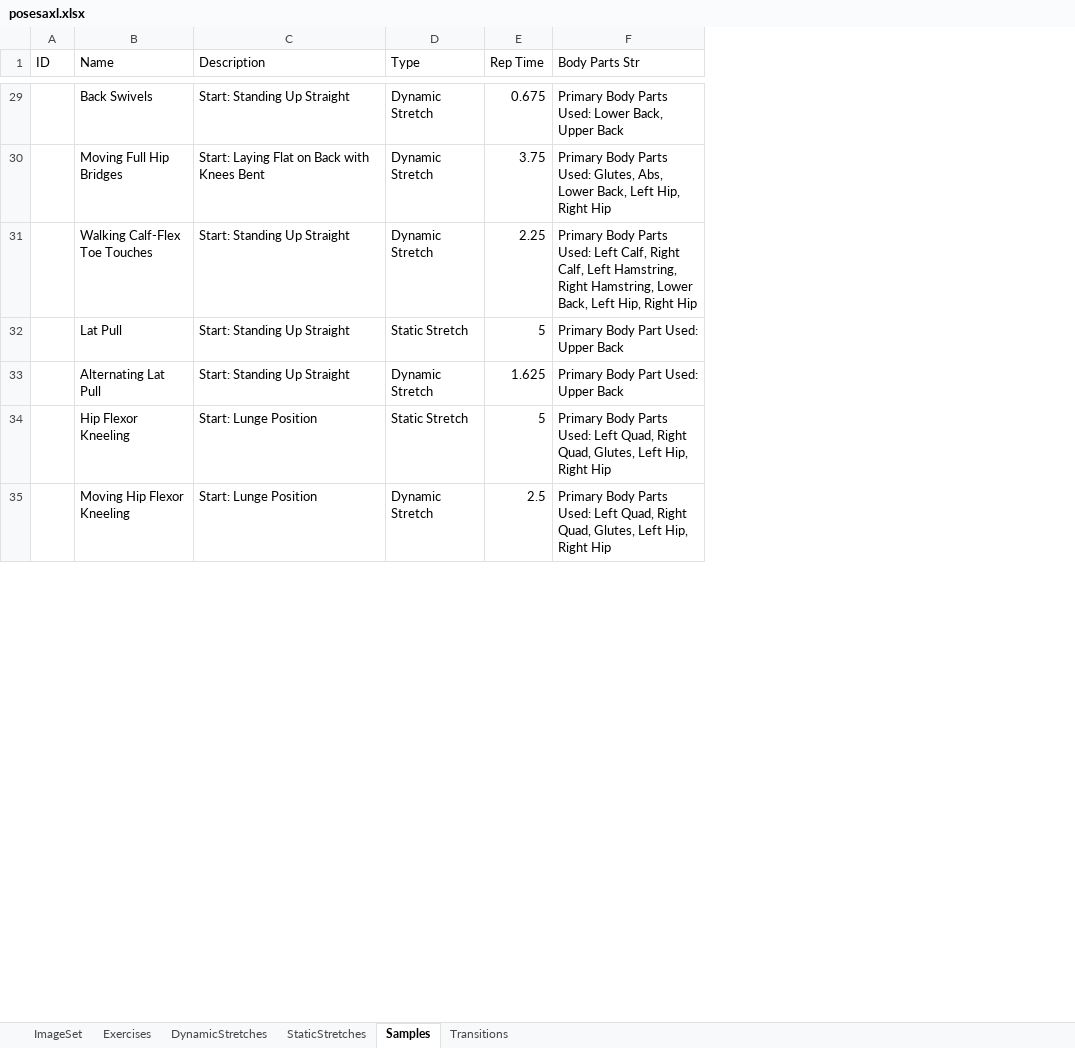
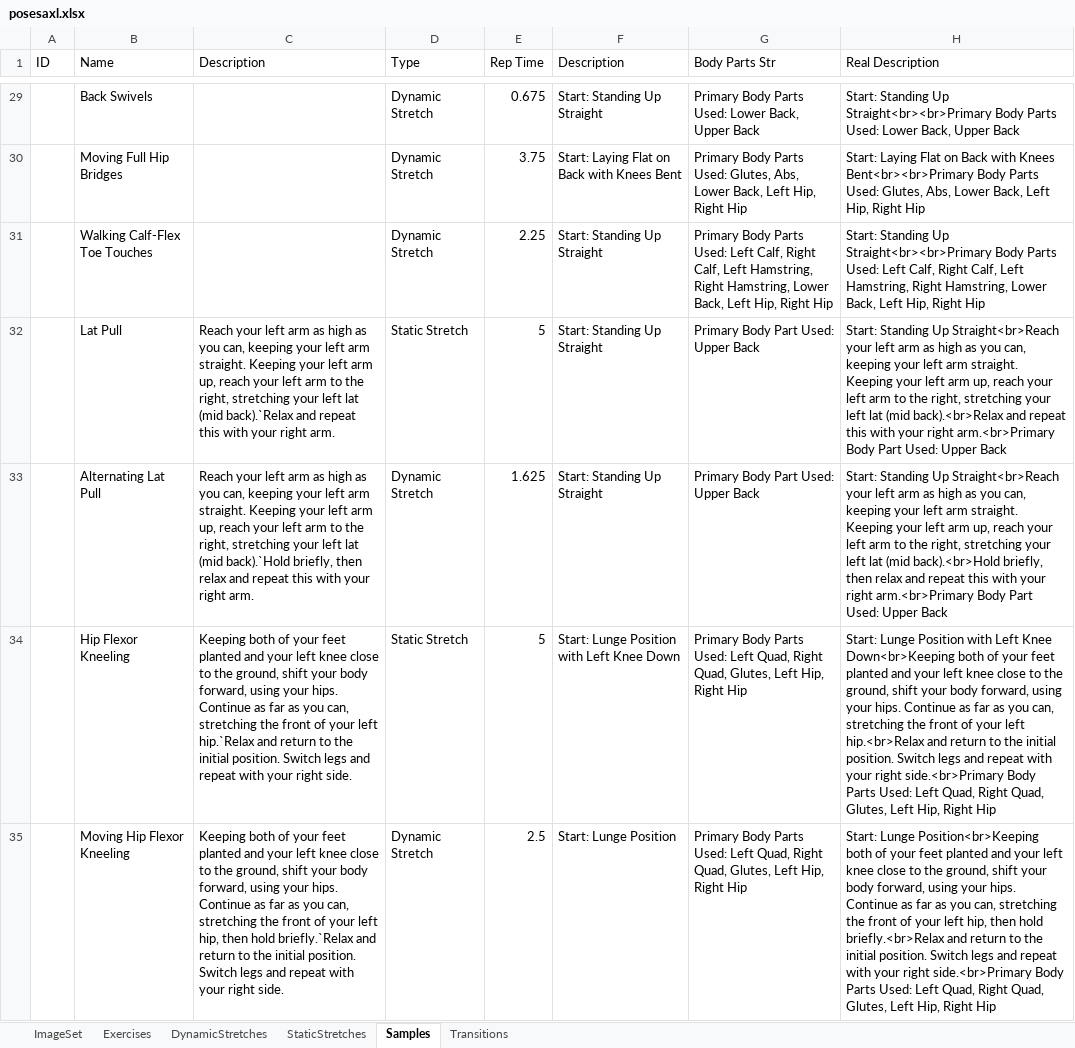
Before and after one commit to kopatsis/i9posesa, an Excel workbook: posesaxl.xlsx, sheet Samples, drawn as a sheet; only a part is shown, gaps mark what is left out; values as stored, in another font and other column widths than the file's, no borders; the diff covers the shown part only; the diff names each change by its address in the sheet, - before the commit and + after, or states it on an @@ line.

Commit message:
adtl for descriptions

```diff
--- a/posesaxl.xlsx (sheet Samples)
+++ b/posesaxl.xlsx (sheet Samples)
+column F (Description), rows 29-35: Start: Standing Up Straight | Start: Laying Flat on Back with Knees Bent | Start: Standing Up Straight | Start: Standing Up Straight | Start: Standing Up Straight | Start: Lunge Position with Left Knee Down | Start: Lunge Position
+column H (Real Description), rows 29-35: Start: Standing Up Straight<br><br>Primary Body Parts Used: Lower Back, Upper Back | Start: Laying Flat on Back with Knees Bent<br><br>Primary Body Parts Used: Glutes, Abs, Lower Back, Left Hip, Right Hip | Start: Standing Up Straight<br><br>Primary Body Parts Used: Left Calf, Right Calf, Left Hamstring, Right Hamstring, Lower Back, Left Hip, Right Hip | Start: Standing Up Straight<br>Reach your left arm as high as you can, keeping your left arm straight. Keeping your left arm up, reach your left arm to the right, stretching your left lat (mid back).<br>Relax and repeat this with your right arm.<br>Primary Body Part Used: Upper Back | Start: Standing Up Straight<br>Reach your left arm as high as you can, keeping your left arm straight. Keeping your left arm up, reach your left arm to the right, stretching your left lat (mid back).<br>Hold briefly, then relax and repeat this with your right arm.<br>Primary Body Part Used: Upper Back | Start: Lunge Position with Left Knee Down<br>Keeping both of your feet planted and your left knee close to the ground, shift your body forward, using your hips. Continue as far as you can, stretching the front of your left hip.<br>Relax and return to the initial position. Switch legs and repeat with your right side.<br>Primary Body Parts Used: Left Quad, Right Quad, Glutes, Left Hip, Right Hip | Start: Lunge Position<br>Keeping both of your feet planted and your left knee close to the ground, shift your body forward, using your hips. Continue as far as you can, stretching the front of your left hip, then hold briefly.<br>Relax and return to the initial position. Switch legs and repeat with your right side.<br>Primary Body Parts Used: Left Quad, Right Quad, Glutes, Left Hip, Right Hip
-C29 (Description): Start: Standing Up Straight
+C29 (Description): (empty)
-C30 (Description): Start: Laying Flat on Back with Knees Bent
+C30 (Description): (empty)
-C31 (Description): Start: Standing Up Straight
+C31 (Description): (empty)
-C32 (Description): Start: Standing Up Straight
+C32 (Description): Reach your left arm as high as you can, keeping your left arm straight. Keeping your left arm up, reach your left arm to the right, stretching your left lat (mid back).`Relax and repeat this with your right arm.
-C33 (Description): Start: Standing Up Straight
+C33 (Description): Reach your left arm as high as you can, keeping your left arm straight. Keeping your left arm up, reach your left arm to the right, stretching your left lat (mid back).`Hold briefly, then relax and repeat this with your right arm.
-C34 (Description): Start: Lunge Position
+C34 (Description): Keeping both of your feet planted and your left knee close to the ground, shift your body forward, using your hips. Continue as far as you can, stretching the front of your left hip.`Relax and return to the initial position. Switch legs and repeat with your right side.
-C35 (Description): Start: Lunge Position
+C35 (Description): Keeping both of your feet planted and your left knee close to the ground, shift your body forward, using your hips. Continue as far as you can, stretching the front of your left hip, then hold briefly.`Relax and return to the initial position. Switch legs and repeat with your right side.
```
Also changed, not shown: 148 edited cells elsewhere in this sheet.
